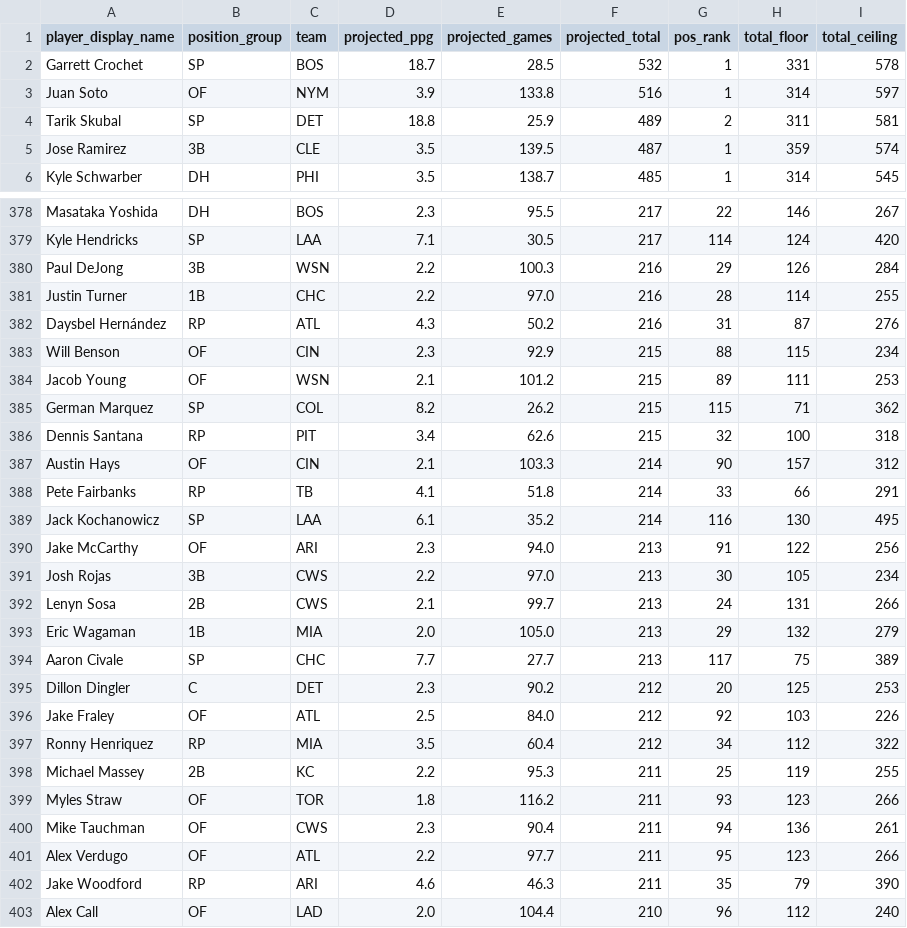
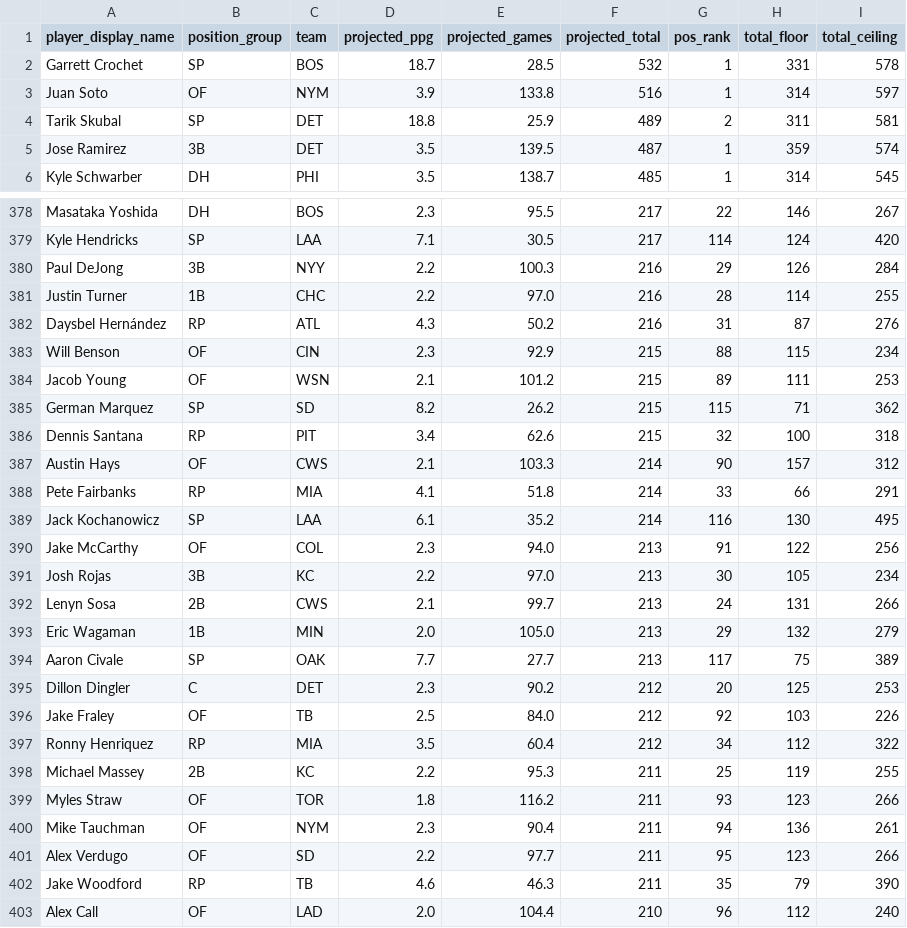
Before and after one commit to blakehurlburt/DraftGPT, a CSV file: data/projections/mlb_projections.csv, drawn as a sheet; only a part is shown, gaps mark what is left out; the diff covers the shown part only.

```diff
--- a/data/projections/mlb_projections.csv
+++ b/data/projections/mlb_projections.csv
@@ -4,3 +4,3 @@ Juan Soto,OF,NYM,3.9,133.8,516,1,314,597
 Tarik Skubal,SP,DET,18.8,25.9,489,2,311,581
-Jose Ramirez,3B,CLE,3.5,139.5,487,1,359,574
+Jose Ramirez,3B,DET,3.5,139.5,487,1,359,574
 Kyle Schwarber,DH,PHI,3.5,138.7,485,1,314,545
@@ -379,3 +379,3 @@ Masataka Yoshida,DH,BOS,2.3,95.5,217,22,146,267
 Kyle Hendricks,SP,LAA,7.1,30.5,217,114,124,420
-Paul DeJong,3B,WSN,2.2,100.3,216,29,126,284
+Paul DeJong,3B,NYY,2.2,100.3,216,29,126,284
 Justin Turner,1B,CHC,2.2,97.0,216,28,114,255
@@ -384,14 +384,14 @@ Will Benson,OF,CIN,2.3,92.9,215,88,115,234
 Jacob Young,OF,WSN,2.1,101.2,215,89,111,253
-German Marquez,SP,COL,8.2,26.2,215,115,71,362
+German Marquez,SP,SD,8.2,26.2,215,115,71,362
 Dennis Santana,RP,PIT,3.4,62.6,215,32,100,318
-Austin Hays,OF,CIN,2.1,103.3,214,90,157,312
-Pete Fairbanks,RP,TB,4.1,51.8,214,33,66,291
+Austin Hays,OF,CWS,2.1,103.3,214,90,157,312
+Pete Fairbanks,RP,MIA,4.1,51.8,214,33,66,291
 Jack Kochanowicz,SP,LAA,6.1,35.2,214,116,130,495
-Jake McCarthy,OF,ARI,2.3,94.0,213,91,122,256
-Josh Rojas,3B,CWS,2.2,97.0,213,30,105,234
+Jake McCarthy,OF,COL,2.3,94.0,213,91,122,256
+Josh Rojas,3B,KC,2.2,97.0,213,30,105,234
 Lenyn Sosa,2B,CWS,2.1,99.7,213,24,131,266
-Eric Wagaman,1B,MIA,2.0,105.0,213,29,132,279
-Aaron Civale,SP,CHC,7.7,27.7,213,117,75,389
+Eric Wagaman,1B,MIN,2.0,105.0,213,29,132,279
+Aaron Civale,SP,OAK,7.7,27.7,213,117,75,389
 Dillon Dingler,C,DET,2.3,90.2,212,20,125,253
-Jake Fraley,OF,ATL,2.5,84.0,212,92,103,226
+Jake Fraley,OF,TB,2.5,84.0,212,92,103,226
 Ronny Henriquez,RP,MIA,3.5,60.4,212,34,112,322
@@ -399,5 +399,5 @@ Michael Massey,2B,KC,2.2,95.3,211,25,119,255
 Myles Straw,OF,TOR,1.8,116.2,211,93,123,266
-Mike Tauchman,OF,CWS,2.3,90.4,211,94,136,261
-Alex Verdugo,OF,ATL,2.2,97.7,211,95,123,266
-Jake Woodford,RP,ARI,4.6,46.3,211,35,79,390
+Mike Tauchman,OF,NYM,2.3,90.4,211,94,136,261
+Alex Verdugo,OF,SD,2.2,97.7,211,95,123,266
+Jake Woodford,RP,TB,4.6,46.3,211,35,79,390
 Alex Call,OF,LAD,2.0,104.4,210,96,112,240
```
Also changed, not shown: 183 edited cells elsewhere in this file.
